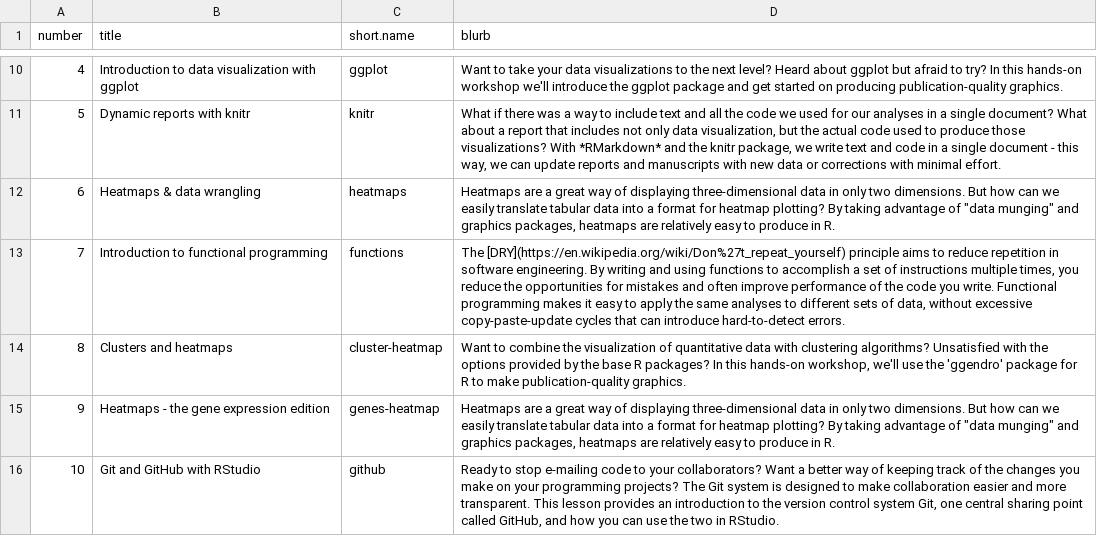
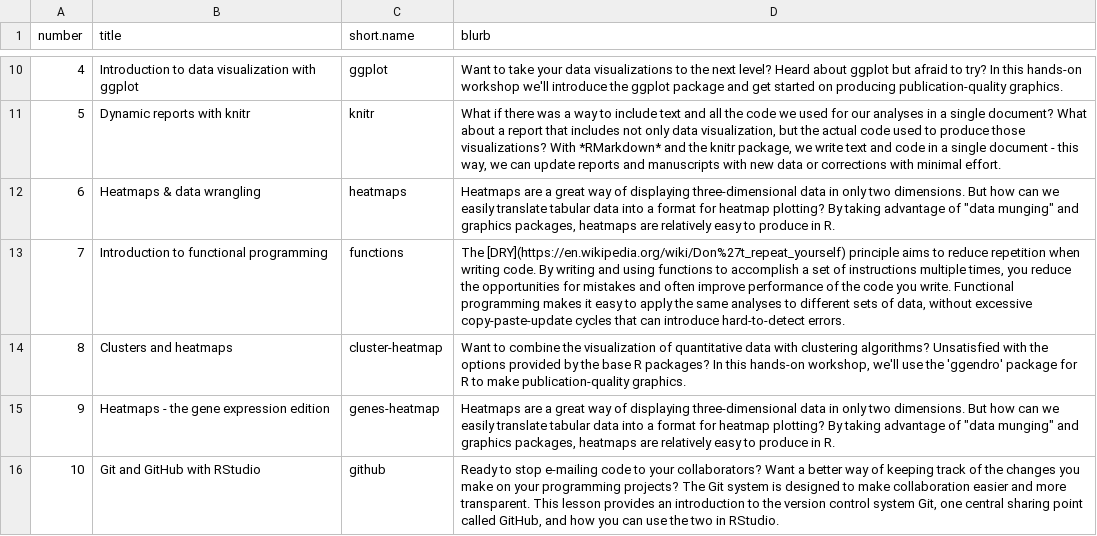
Before and after one commit to jcoliver/learn-r, a CSV file: dev-scripts/lesson-info.csv, drawn as a sheet; only a part is shown, gaps mark what is left out.

```diff
--- a/dev-scripts/lesson-info.csv
+++ b/dev-scripts/lesson-info.csv
@@ -12,3 +12,3 @@ number,title,short.name,blurb
 6,Heatmaps & data wrangling,heatmaps,"Heatmaps are a great way of displaying three-dimensional data in only two dimensions. But how can we easily translate tabular data into a format for heatmap plotting? By taking advantage of ""data munging"" and graphics packages, heatmaps are relatively easy to produce in R."
-7,Introduction to functional programming,functions,"The [DRY](https://en.wikipedia.org/wiki/Don%27t_repeat_yourself) principle aims to reduce repetition in software engineering. By writing and using functions to accomplish a set of instructions multiple times, you reduce the opportunities for mistakes and often improve performance of the code you write. Functional programming makes it easy to apply the same analyses to different sets of data, without excessive copy-paste-update cycles that can introduce hard-to-detect errors."
+7,Introduction to functional programming,functions,"The [DRY](https://en.wikipedia.org/wiki/Don%27t_repeat_yourself) principle aims to reduce repetition when writing code. By writing and using functions to accomplish a set of instructions multiple times, you reduce the opportunities for mistakes and often improve performance of the code you write. Functional programming makes it easy to apply the same analyses to different sets of data, without excessive copy-paste-update cycles that can introduce hard-to-detect errors."
 8,Clusters and heatmaps,cluster-heatmap,"Want to combine the visualization of quantitative data with clustering algorithms? Unsatisfied with the options provided by the base R packages? In this hands-on workshop, we'll use the 'ggendro' package for R to make publication-quality graphics."
```
Also changed, not shown: 2 other files.
